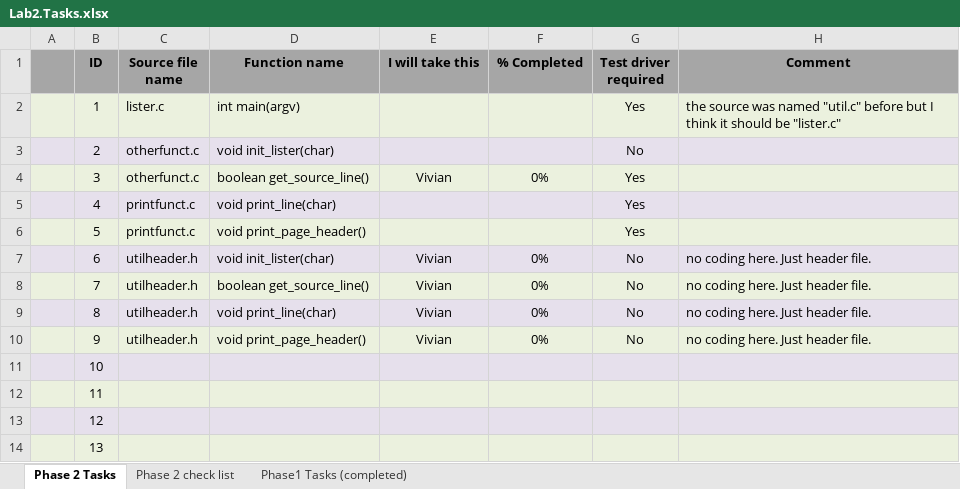
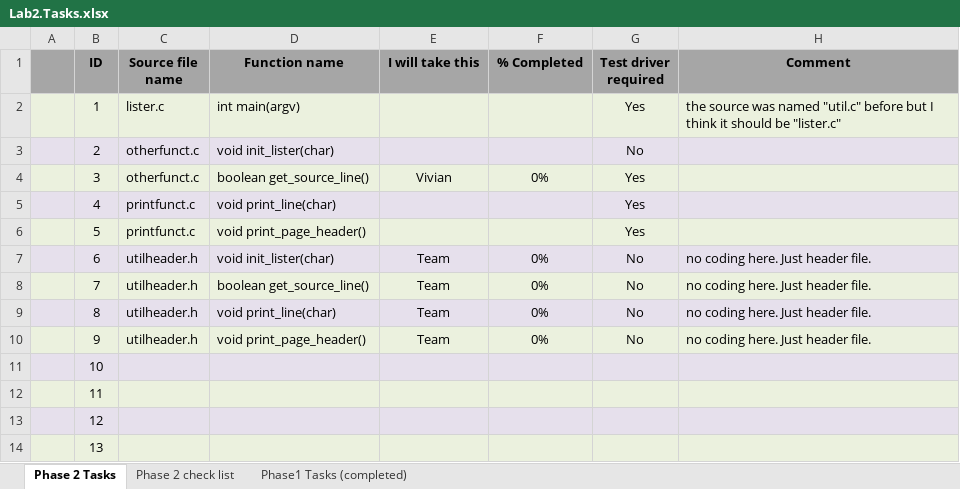
Before and after one commit to vvinh/ASU-CSE220-Team-18, an Excel workbook: Lab2.Tasks.xlsx, sheet Phase 2 Tasks, drawn as a sheet; values as stored, in another font and other column widths than the file's, no borders; the diff names each change by its address in the sheet, - before the commit and + after, or states it on an @@ line.

Commit message:
Update phase 2 tasks

```diff
--- a/Lab2.Tasks.xlsx (sheet Phase 2 Tasks)
+++ b/Lab2.Tasks.xlsx (sheet Phase 2 Tasks)
-E7:E10 (I will take this): Vivian
+E7:E10 (I will take this): Team
```
